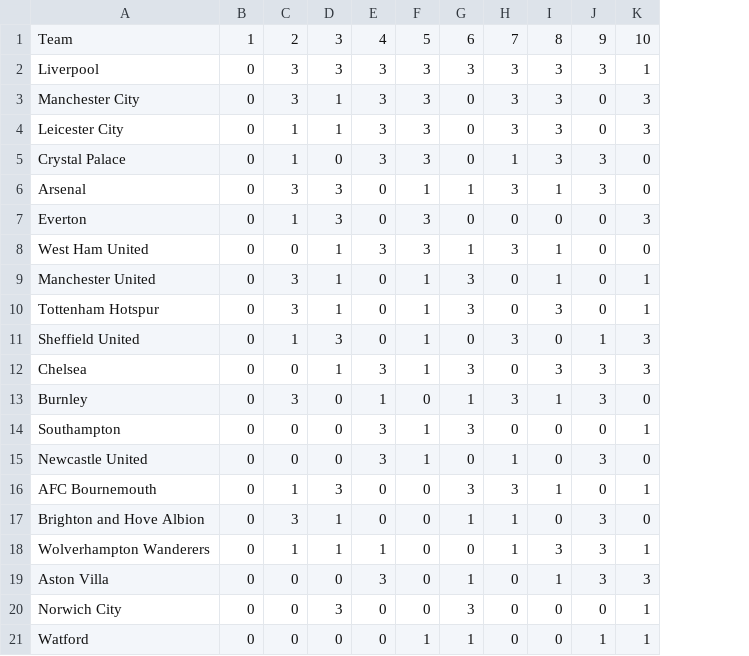
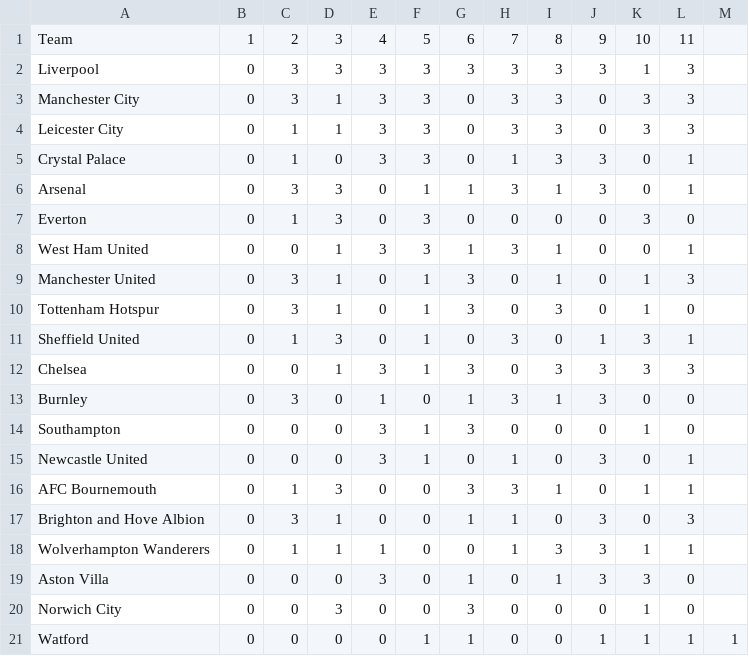
Before and after one commit to awhstin/Dataset-List, a CSV file: weeks.csv, drawn as a sheet; the diff names each change by its address in the sheet, - before the commit and + after, or states it on an @@ line.

Commit message:
Update weeks.csv

```diff
--- a/weeks.csv
+++ b/weeks.csv
+column L, rows 1-21: 11 | 3 | 3 | 3 | 1 | 1 | 0 | 1 | 3 | 0 | 1 | 3 | 0 | 0 | 1 | 1 | 3 | 1 | 0 | 0 | 1
+column M, row 21: 1
```
